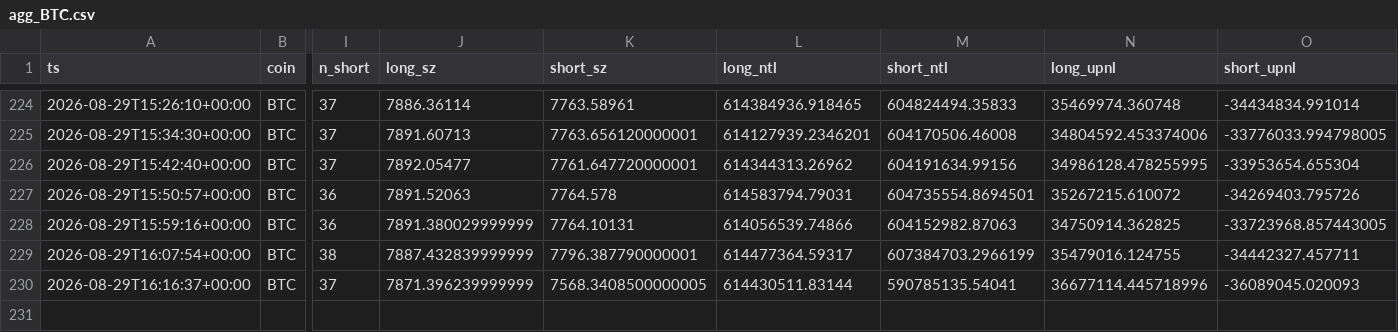
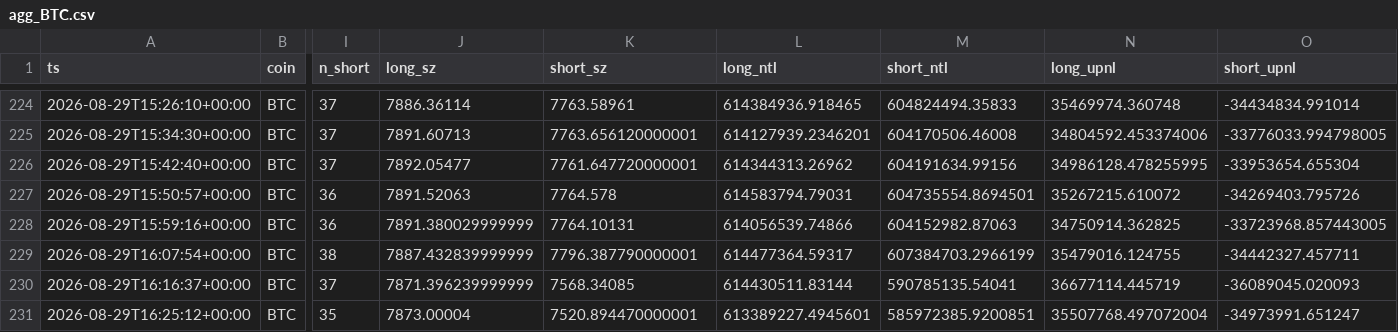
Before and after one commit to usa519831-tech/hl-whale-tracker, a CSV file: data/agg_BTC.csv, drawn as a sheet; only a part is shown, gaps mark what is left out; rows hold the shown columns only; the diff names each change by its address in the sheet, - before the commit and + after, or states it on an @@ line.

```diff
--- a/data/agg_BTC.csv
+++ b/data/agg_BTC.csv
-K230 (short_sz): 7568.3408500000005
+K230 (short_sz): 7568.34085
-N230 (long_upnl): 36677114.445718996
+N230 (long_upnl): 36677114.445719
+row 231: 2026-08-29T16:25:12+00:00 | BTC | 35 | 7873.00004 | 7520.894470000001 | 613389227.4945601 | 585972385.9200851 | 35507768.497072004 | -34973991.651247
```
Also changed, not shown: data/agg_ETH.csv, data/agg_SOL.csv, 6 other files.
